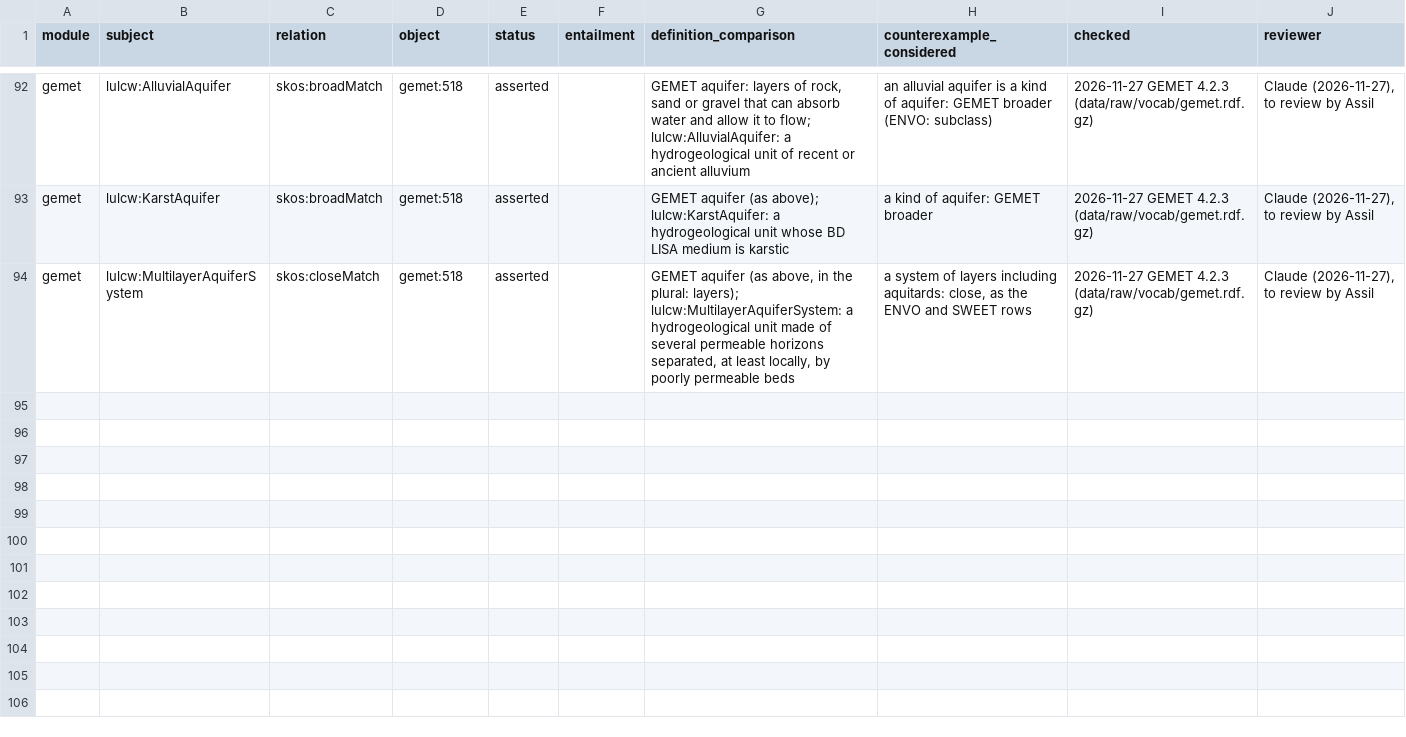
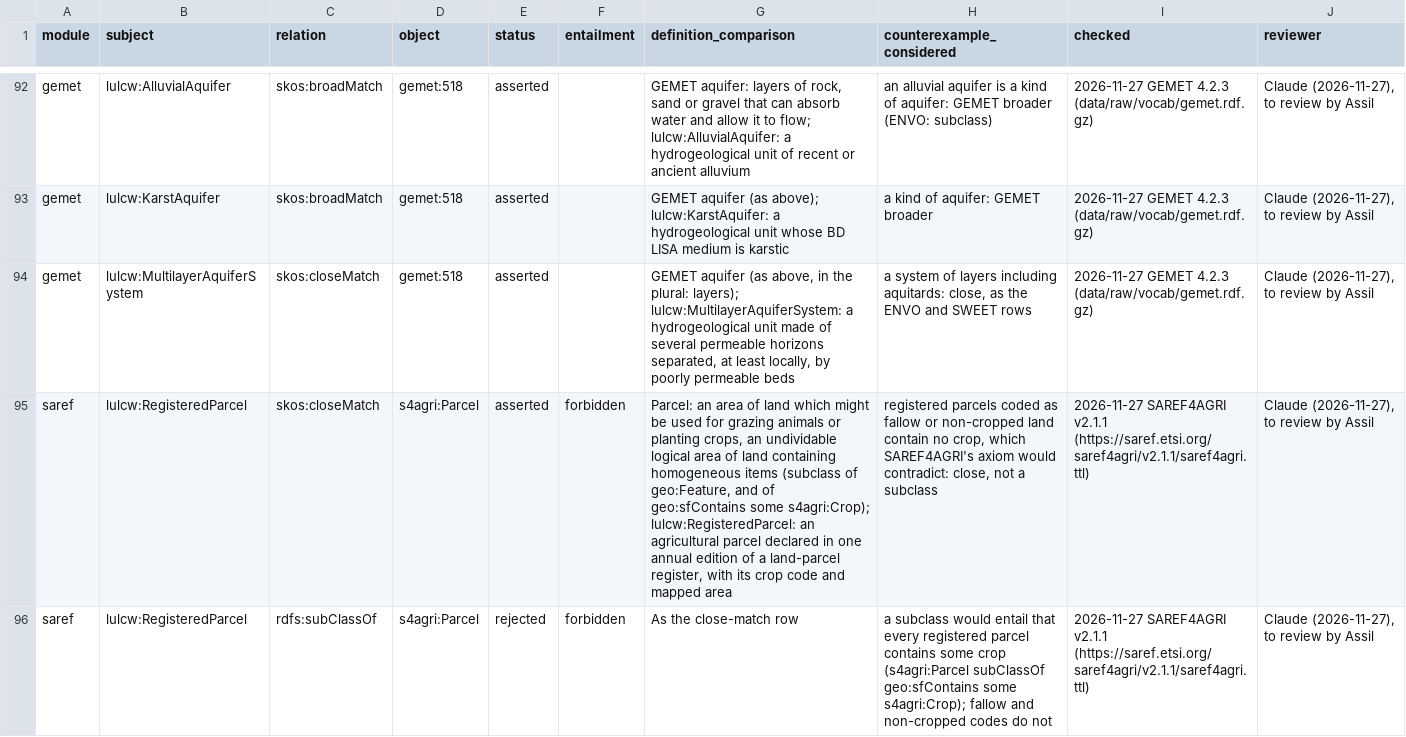
Before and after one commit to assil-bouzaine/Master_2026, a CSV file: ontology/alignments/ledger.csv, drawn as a sheet; only a part is shown, gaps mark what is left out; the diff names each change by its address in the sheet, - before the commit and + after, or states it on an @@ line.

Commit message:
R2.3 SAREF4AGRI v2.1.1: lulcw:RegisteredParcel closeMatch s4agri:Parcel (a subclass rejected: SAREF4AGRI states every parcel contains some crop, and fallow or non-cropped registered parcels contain none); Parcel copied into the SAREF term copies; saref alignment 0.2.0; gates pass (73 asserted, 19 rejected)

```diff
--- a/ontology/alignments/ledger.csv
+++ b/ontology/alignments/ledger.csv
+row 95: saref | lulcw:RegisteredParcel | skos:closeMatch | s4agri:Parcel | asserted | forbidden | Parcel: an area of land which might be used for grazing animals or planting crops, an undividable logical area of land containing homogeneous items (subclass of geo:Feature, and of geo:sfContains some s4agri:Crop); lulcw:RegisteredParcel: an agricultural parcel declared in one annual edition of a land-parcel register, with its crop code and mapped area | registered parcels coded as fallow or non-cropped land contain no crop, which SAREF4AGRI's axiom would contradict: close, not a subclass | 2026-11-27 SAREF4AGRI v2.1.1 (https://saref.etsi.org/saref4agri/v2.1.1/saref4agri.ttl) | Claude (2026-11-27), to review by Assil
+row 96: saref | lulcw:RegisteredParcel | rdfs:subClassOf | s4agri:Parcel | rejected | forbidden | As the close-match row | a subclass would entail that every registered parcel contains some crop (s4agri:Parcel subClassOf geo:sfContains some s4agri:Crop); fallow and non-cropped codes do not | 2026-11-27 SAREF4AGRI v2.1.1 (https://saref.etsi.org/saref4agri/v2.1.1/saref4agri.ttl) | Claude (2026-11-27), to review by Assil
```
Also changed, not shown: 4 other files.
